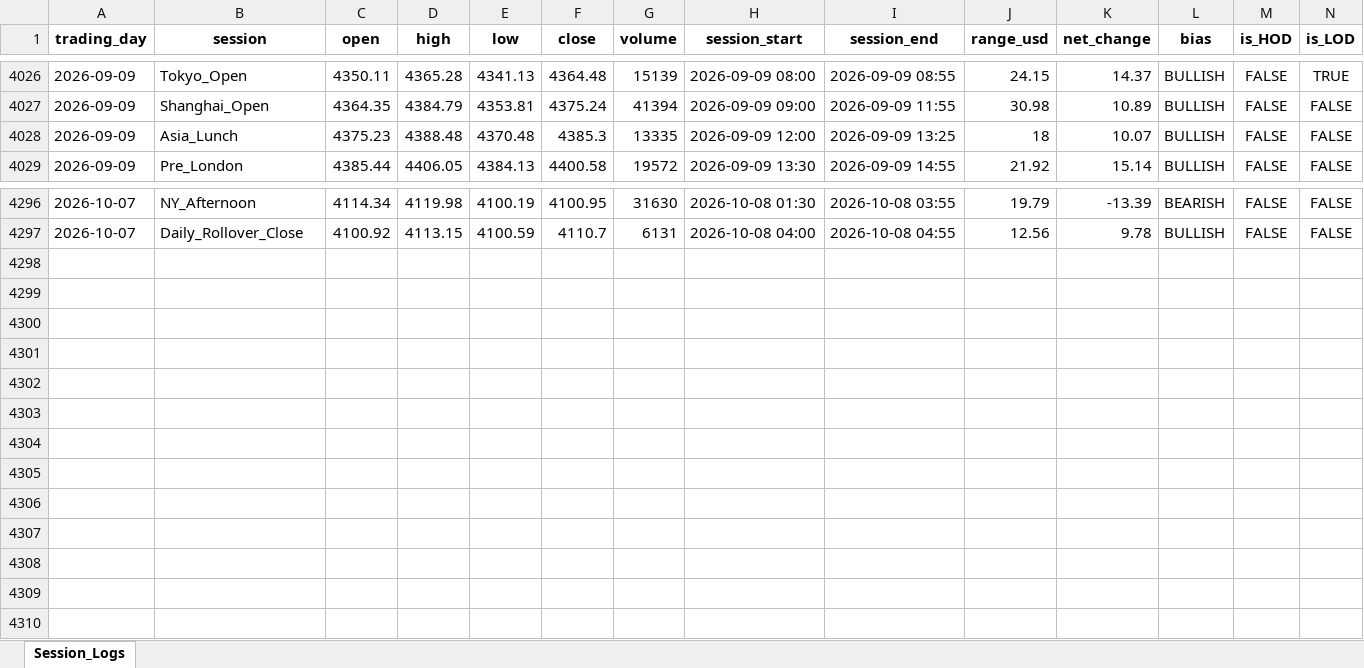
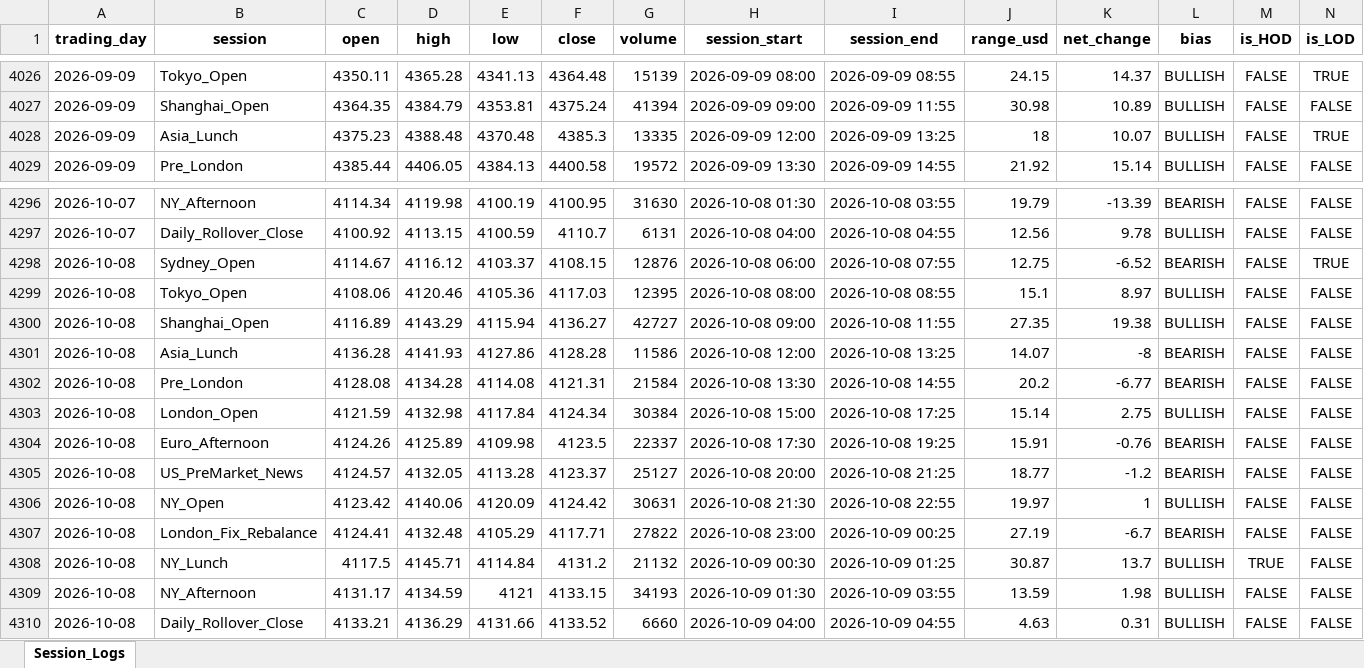
Before and after one commit to Jamesssurfer/XAUUSD-SessionTracker, an Excel workbook: XAUUSD_Daily_Sessions.xlsx, sheet Session_Logs, drawn as a sheet; only a part is shown, gaps mark what is left out; values as stored, in another font and other column widths than the file's, no borders; the diff names each change by its address in the sheet, - before the commit and + after, or states it on an @@ line.

Commit message:
Automated daily session update: 2026-10-09 05:09

```diff
--- a/XAUUSD_Daily_Sessions.xlsx (sheet Session_Logs)
+++ b/XAUUSD_Daily_Sessions.xlsx (sheet Session_Logs)
-N4028 (is_LOD): FALSE
+N4028 (is_LOD): TRUE
+row 4298: 2026-10-08 | Sydney_Open | 4114.67 | 4116.12 | 4103.37 | 4108.15 | 12876 | 2026-10-08 06:00 | 2026-10-08 07:55 | 12.75 | -6.52 | BEARISH | FALSE | TRUE
+row 4299: 2026-10-08 | Tokyo_Open | 4108.06 | 4120.46 | 4105.36 | 4117.03 | 12395 | 2026-10-08 08:00 | 2026-10-08 08:55 | 15.1 | 8.97 | BULLISH | FALSE | FALSE
+row 4300: 2026-10-08 | Shanghai_Open | 4116.89 | 4143.29 | 4115.94 | 4136.27 | 42727 | 2026-10-08 09:00 | 2026-10-08 11:55 | 27.35 | 19.38 | BULLISH | FALSE | FALSE
+row 4301: 2026-10-08 | Asia_Lunch | 4136.28 | 4141.93 | 4127.86 | 4128.28 | 11586 | 2026-10-08 12:00 | 2026-10-08 13:25 | 14.07 | -8 | BEARISH | FALSE | FALSE
+row 4302: 2026-10-08 | Pre_London | 4128.08 | 4134.28 | 4114.08 | 4121.31 | 21584 | 2026-10-08 13:30 | 2026-10-08 14:55 | 20.2 | -6.77 | BEARISH | FALSE | FALSE
+row 4303: 2026-10-08 | London_Open | 4121.59 | 4132.98 | 4117.84 | 4124.34 | 30384 | 2026-10-08 15:00 | 2026-10-08 17:25 | 15.14 | 2.75 | BULLISH | FALSE | FALSE
+row 4304: 2026-10-08 | Euro_Afternoon | 4124.26 | 4125.89 | 4109.98 | 4123.5 | 22337 | 2026-10-08 17:30 | 2026-10-08 19:25 | 15.91 | -0.76 | BEARISH | FALSE | FALSE
+row 4305: 2026-10-08 | US_PreMarket_News | 4124.57 | 4132.05 | 4113.28 | 4123.37 | 25127 | 2026-10-08 20:00 | 2026-10-08 21:25 | 18.77 | -1.2 | BEARISH | FALSE | FALSE
+row 4306: 2026-10-08 | NY_Open | 4123.42 | 4140.06 | 4120.09 | 4124.42 | 30631 | 2026-10-08 21:30 | 2026-10-08 22:55 | 19.97 | 1 | BULLISH | FALSE | FALSE
+row 4307: 2026-10-08 | London_Fix_Rebalance | 4124.41 | 4132.48 | 4105.29 | 4117.71 | 27822 | 2026-10-08 23:00 | 2026-10-09 00:25 | 27.19 | -6.7 | BEARISH | FALSE | FALSE
+row 4308: 2026-10-08 | NY_Lunch | 4117.5 | 4145.71 | 4114.84 | 4131.2 | 21132 | 2026-10-09 00:30 | 2026-10-09 01:25 | 30.87 | 13.7 | BULLISH | TRUE | FALSE
+row 4309: 2026-10-08 | NY_Afternoon | 4131.17 | 4134.59 | 4121 | 4133.15 | 34193 | 2026-10-09 01:30 | 2026-10-09 03:55 | 13.59 | 1.98 | BULLISH | FALSE | FALSE
+row 4310: 2026-10-08 | Daily_Rollover_Close | 4133.21 | 4136.29 | 4131.66 | 4133.52 | 6660 | 2026-10-09 04:00 | 2026-10-09 04:55 | 4.63 | 0.31 | BULLISH | FALSE | FALSE
```
